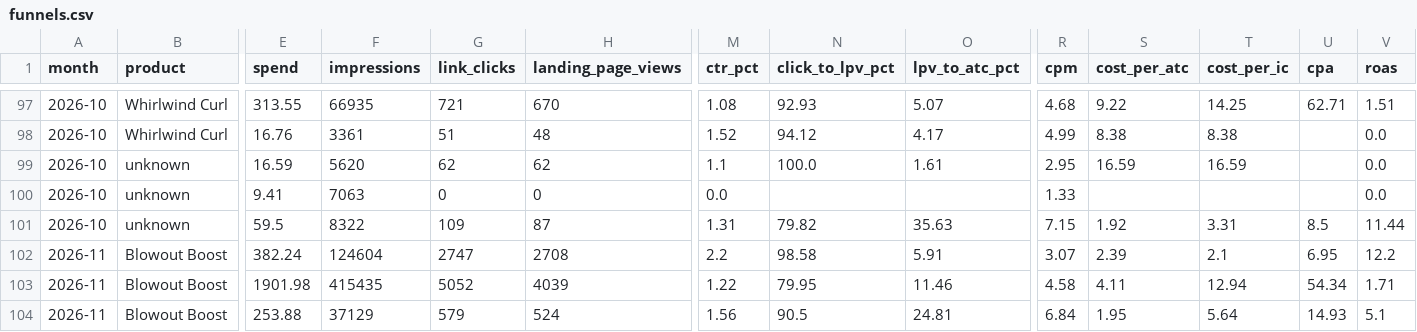
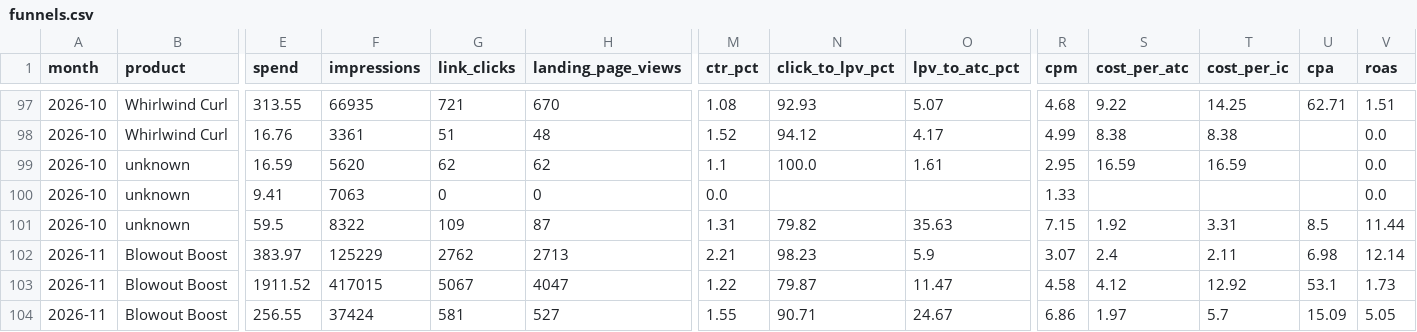
Before and after one commit to tonyykosseifyy/ads-analysis, a CSV file: data/funnels.csv, drawn as a sheet; only a part is shown, gaps mark what is left out; removed rows and columns are numbered as before the commit, all else as after; rows hold the shown columns only; the diff covers the shown part only; the diff names each change by its address in the sheet, - before the commit and + after, or states it on an @@ line.

```diff
--- a/data/funnels.csv
+++ b/data/funnels.csv
-E102 (spend): 382.24
+E102 (spend): 383.97
-F102 (impressions): 124604
+F102 (impressions): 125229
-G102 (link_clicks): 2747
+G102 (link_clicks): 2762
-H102 (landing_page_views): 2708
+H102 (landing_page_views): 2713
-M102 (ctr_pct): 2.2
+M102 (ctr_pct): 2.21
-N102 (click_to_lpv_pct): 98.58
+N102 (click_to_lpv_pct): 98.23
-O102 (lpv_to_atc_pct): 5.91
+O102 (lpv_to_atc_pct): 5.9
-S102 (cost_per_atc): 2.39
+S102 (cost_per_atc): 2.4
-T102 (cost_per_ic): 2.1
+T102 (cost_per_ic): 2.11
-U102 (cpa): 6.95
+U102 (cpa): 6.98
-V102 (roas): 12.2
+V102 (roas): 12.14
-row 103: 2026-11 | Blowout Boost | 1901.98 | 415435 | 5052 | 4039 | 1.22 | 79.95 | 11.46 | 4.58 | 4.11 | 12.94 | 54.34 | 1.71
+row 103: 2026-11 | Blowout Boost | 1911.52 | 417015 | 5067 | 4047 | 1.22 | 79.87 | 11.47 | 4.58 | 4.12 | 12.92 | 53.1 | 1.73
-E104 (spend): 253.88
+E104 (spend): 256.55
-F104 (impressions): 37129
+F104 (impressions): 37424
-G104 (link_clicks): 579
+G104 (link_clicks): 581
-H104 (landing_page_views): 524
+H104 (landing_page_views): 527
-M104 (ctr_pct): 1.56
+M104 (ctr_pct): 1.55
-N104 (click_to_lpv_pct): 90.5
+N104 (click_to_lpv_pct): 90.71
-O104 (lpv_to_atc_pct): 24.81
+O104 (lpv_to_atc_pct): 24.67
-R104 (cpm): 6.84
+R104 (cpm): 6.86
-S104 (cost_per_atc): 1.95
+S104 (cost_per_atc): 1.97
-T104 (cost_per_ic): 5.64
+T104 (cost_per_ic): 5.7
-U104 (cpa): 14.93
+U104 (cpa): 15.09
-V104 (roas): 5.1
+V104 (roas): 5.05
```
Also changed, not shown: 65 edited cells elsewhere in this file, data/daily.csv, data/hooktests.csv, 6 other files.
